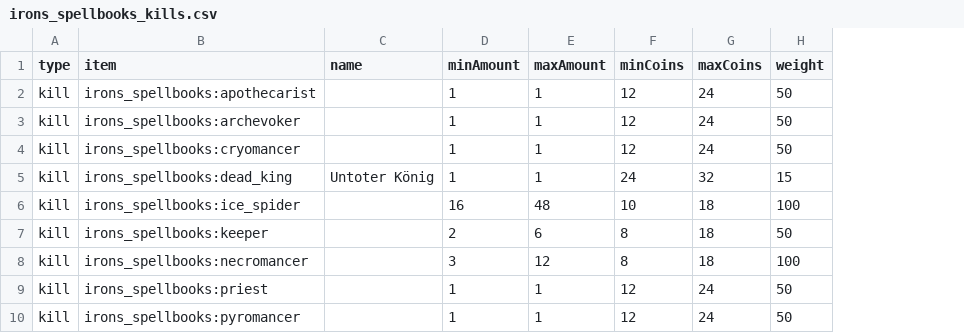
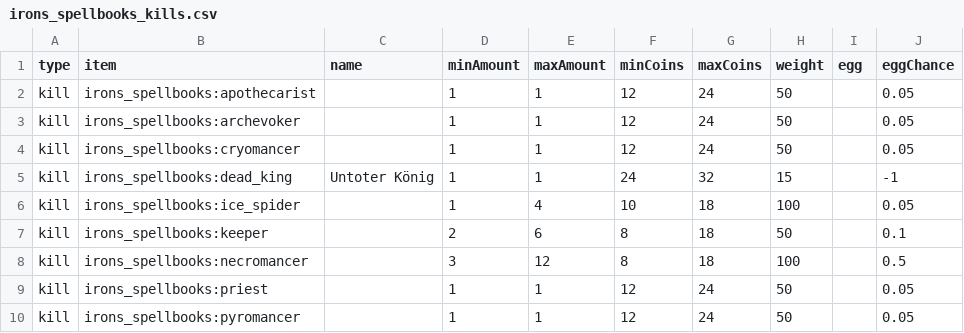
Before and after one commit to Sadragos/kubejs-mission-system, a CSV file: missions/irons_spellbooks_kills.csv, drawn as a sheet; the diff names each change by its address in the sheet, - before the commit and + after, or states it on an @@ line.

```diff
--- a/missions/irons_spellbooks_kills.csv
+++ b/missions/irons_spellbooks_kills.csv
+column I (egg), empty
+column J (eggChance), rows 2-10: 0.05 | 0.05 | 0.05 | -1 | 0.05 | 0.1 | 0.5 | 0.05 | 0.05
-D6 (minAmount): 16
+D6 (minAmount): 1
-E6 (maxAmount): 48
+E6 (maxAmount): 4
```
Also changed, not shown: missions/born_in_chaos_kills.csv, missions/graveyard_kills.csv, 12 other files.
